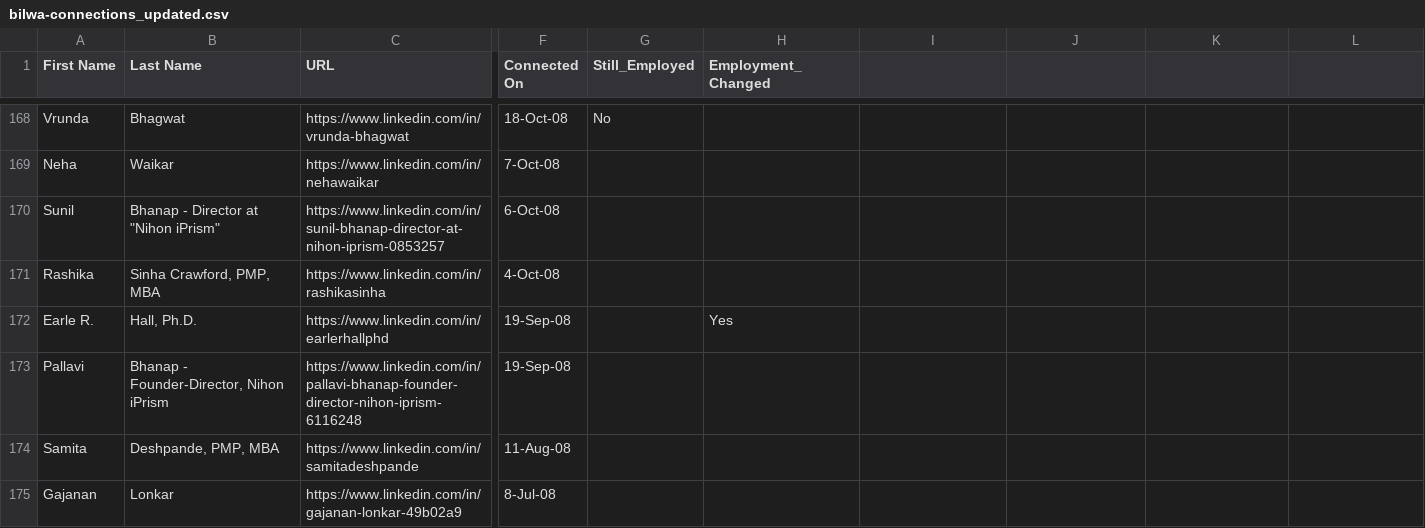
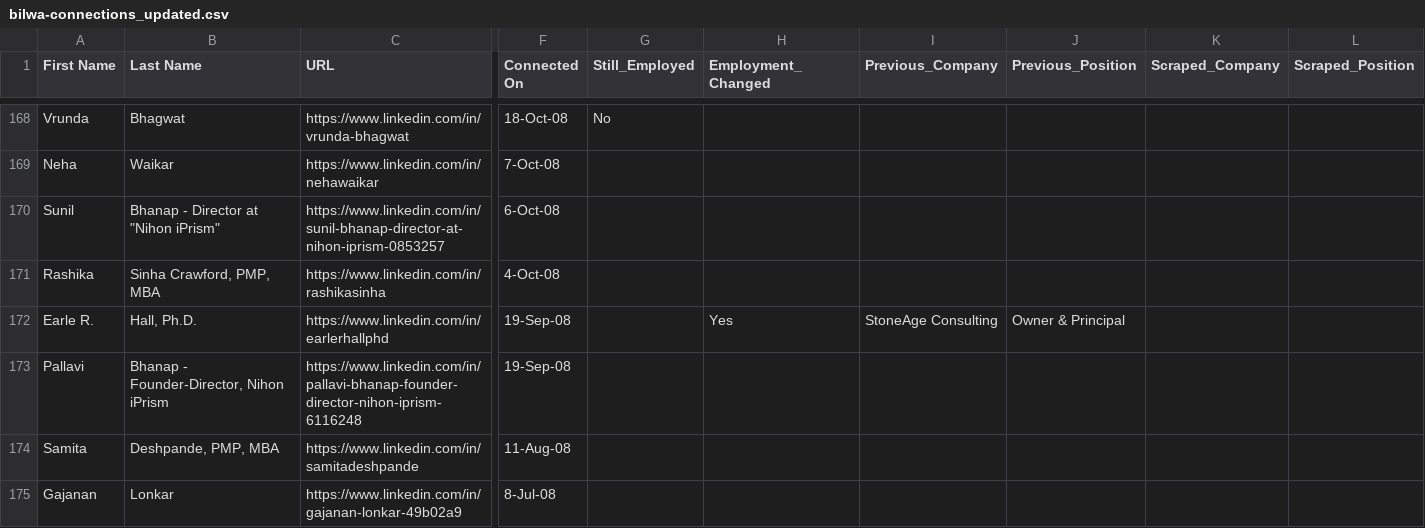
Before and after one commit to AnvayB/SearchConnections, a CSV file: updated_data/bilwa-connections_updated.csv, drawn as a sheet; only a part is shown, gaps mark what is left out; the diff covers the shown part only; the diff names each change by its address in the sheet, - before the commit and + after, or states it on an @@ line.

```diff
--- a/updated_data/bilwa-connections_updated.csv
+++ b/updated_data/bilwa-connections_updated.csv
-I1: (empty)
+I1: Previous_Company
-J1: (empty)
+J1: Previous_Position
-K1: (empty)
+K1: Scraped_Company
-L1: (empty)
+L1: Scraped_Position
-I172 (Previous_Company): (empty)
+I172 (Previous_Company): StoneAge Consulting
-J172 (Previous_Position): (empty)
+J172 (Previous_Position): Owner & Principal
```
Also changed, not shown: 44 edited cells elsewhere in this file, updated_data/anil-connections_updated.csv, updated_data/anvay-connections_updated.csv, 2 other files.
